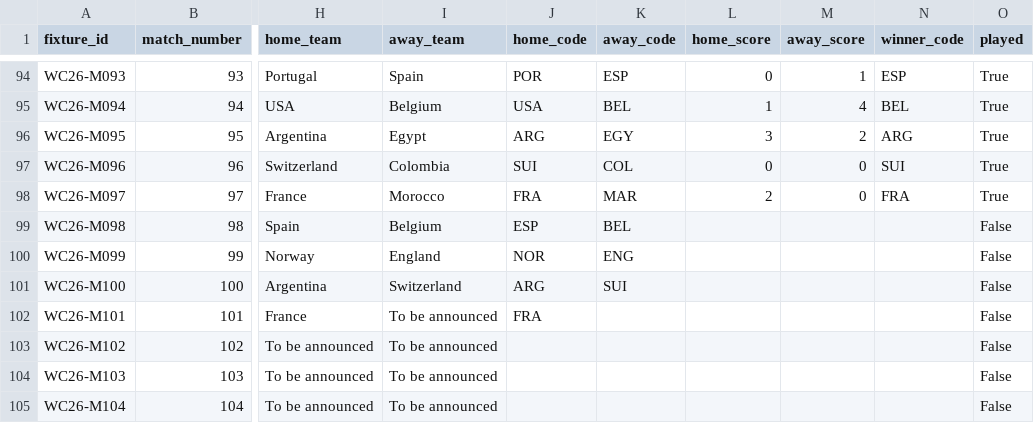
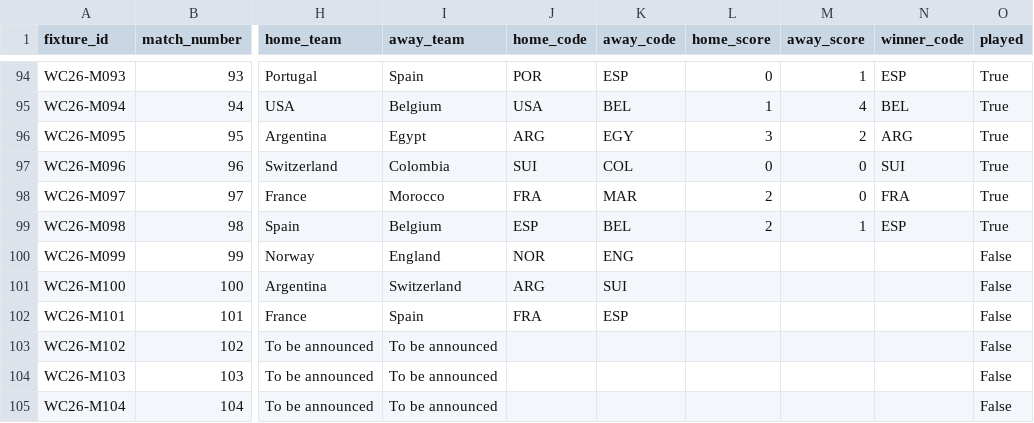
Before and after one commit to tj-chakravarthy/World-Cup-2026-Gap-Index, a CSV file: data/raw/fixtures_2026.csv, drawn as a sheet; only a part is shown, gaps mark what is left out; the diff names each change by its address in the sheet, - before the commit and + after, or states it on an @@ line.

Commit message:
data: live update 2026-07-10T21:51:37Z

```diff
--- a/data/raw/fixtures_2026.csv
+++ b/data/raw/fixtures_2026.csv
-L99 (home_score): (empty)
+L99 (home_score): 2
-M99 (away_score): (empty)
+M99 (away_score): 1
-N99 (winner_code): (empty)
+N99 (winner_code): ESP
-O99 (played): False
+O99 (played): True
-I102 (away_team): To be announced
+I102 (away_team): Spain
-K102 (away_code): (empty)
+K102 (away_code): ESP
```
Also changed, not shown: 14 other files.
